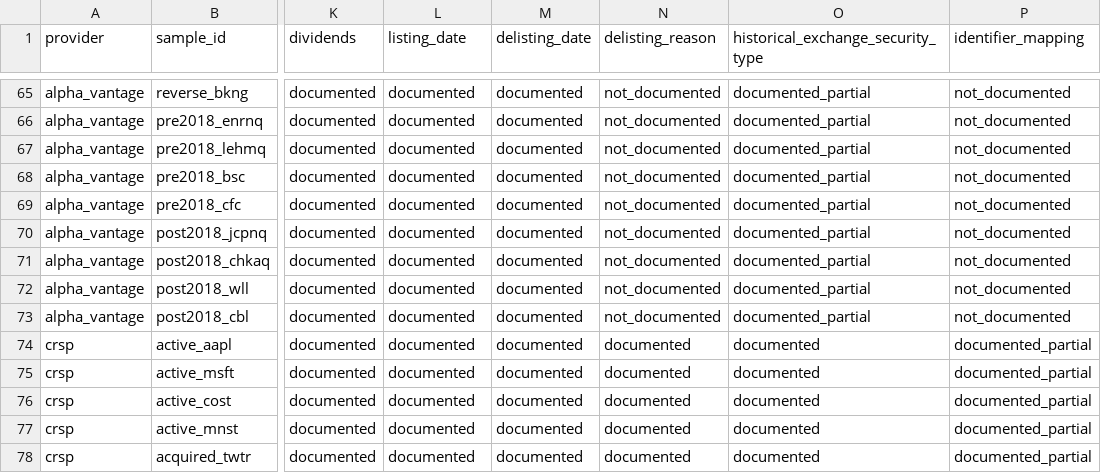
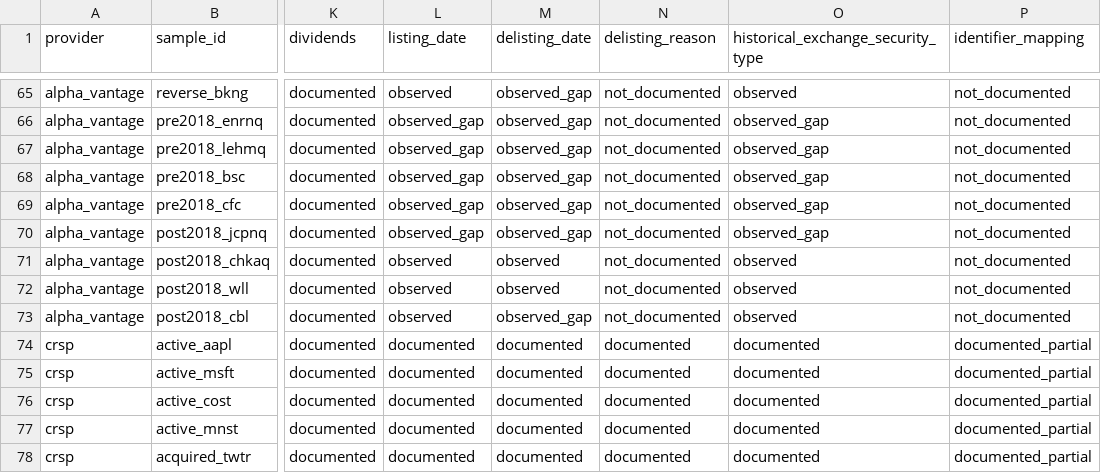
Before and after one commit to infenglov-hue/USInv, a CSV file: research/phase_0_4/generated/coverage_matrix.csv, drawn as a sheet; only a part is shown, gaps mark what is left out; the diff covers the shown part only; the diff names each change by its address in the sheet, - before the commit and + after, or states it on an @@ line.

```diff
--- a/research/phase_0_4/generated/coverage_matrix.csv
+++ b/research/phase_0_4/generated/coverage_matrix.csv
-L65 (listing_date): documented
+L65 (listing_date): observed
-M65:M70 (delisting_date): documented
+M65:M70 (delisting_date): observed_gap
-O65: documented_partial
+O65: observed
-L66:L70 (listing_date): documented
+L66:L70 (listing_date): observed_gap
-O66:O70: documented_partial
+O66:O70: observed_gap
-L71:L73 (listing_date): documented
+L71:L73 (listing_date): observed
-M71:M72 (delisting_date): documented
+M71:M72 (delisting_date): observed
-O71:O73: documented_partial
+O71:O73: observed
-M73 (delisting_date): documented
+M73 (delisting_date): observed_gap
```
Also changed, not shown: 81 edited cells elsewhere in this file, 15 other files.
